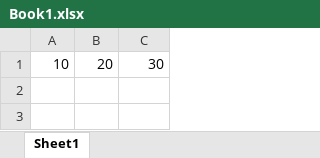
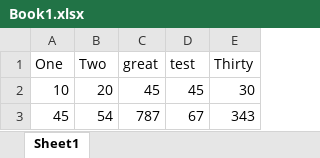
Before and after one commit to rkkreddy/SpecFlow.Plugin.Base, an Excel workbook: Itamaram.Excel.SpecFlowPlugin.IntegrationTests/Features/Book1.xlsx, sheet Sheet1, drawn as a sheet; values as stored, in another font and other column widths than the file's, no borders; addresses are those after the commit; the diff names each change by its address in the sheet, - before the commit and + after, or states it on an @@ line.

```diff
--- a/Itamaram.Excel.SpecFlowPlugin.IntegrationTests/Features/Book1.xlsx (sheet Sheet1)
+++ b/Itamaram.Excel.SpecFlowPlugin.IntegrationTests/Features/Book1.xlsx (sheet Sheet1)
+column C, row 2: 45
+column D, row 2: 45
+row 1: One | Two | great | test | Thirty
+row 3: 45 | 54 | 787 | 67 | 343
```
Also changed, not shown: Itamaram.Excel.SpecFlowPlugin.DotNetCore.IntegrationTests/Features/Book1.xlsx, 7 other files.
